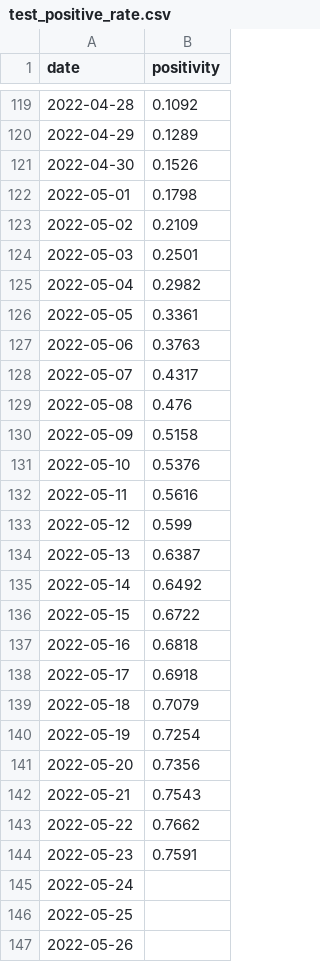
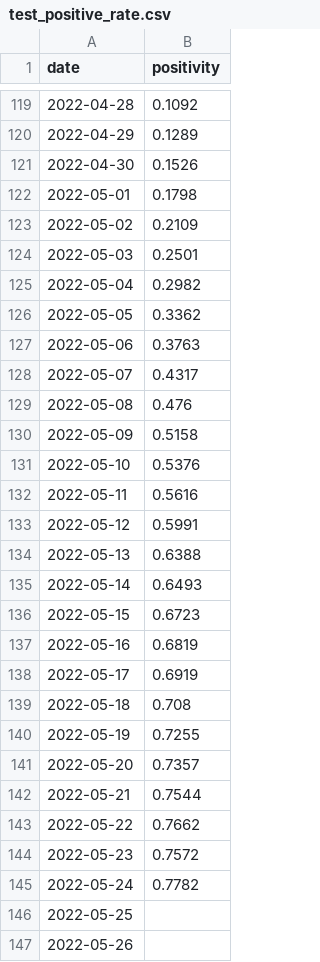
Before and after one commit to Linc-tw/COVID_breakdown, a CSV file: processed_data/2022/test_positive_rate.csv, drawn as a sheet; only a part is shown, gaps mark what is left out.

Commit message:
Manual data update

```diff
--- a/processed_data/2022/test_positive_rate.csv
+++ b/processed_data/2022/test_positive_rate.csv
@@ -125,3 +125,3 @@ date,positivity
 2022-05-04,0.2982
-2022-05-05,0.3361
+2022-05-05,0.3362
 2022-05-06,0.3763
@@ -132,15 +132,15 @@ date,positivity
 2022-05-11,0.5616
-2022-05-12,0.599
-2022-05-13,0.6387
-2022-05-14,0.6492
-2022-05-15,0.6722
-2022-05-16,0.6818
-2022-05-17,0.6918
-2022-05-18,0.7079
-2022-05-19,0.7254
-2022-05-20,0.7356
-2022-05-21,0.7543
+2022-05-12,0.5991
+2022-05-13,0.6388
+2022-05-14,0.6493
+2022-05-15,0.6723
+2022-05-16,0.6819
+2022-05-17,0.6919
+2022-05-18,0.708
+2022-05-19,0.7255
+2022-05-20,0.7357
+2022-05-21,0.7544
 2022-05-22,0.7662
-2022-05-23,0.7591
-2022-05-24,
+2022-05-23,0.7572
+2022-05-24,0.7782
 2022-05-25,
```
Also changed, not shown: processed_data/latest/test_positive_rate.csv, processed_data/overall/death_by_age_count.csv, 10 other files.
